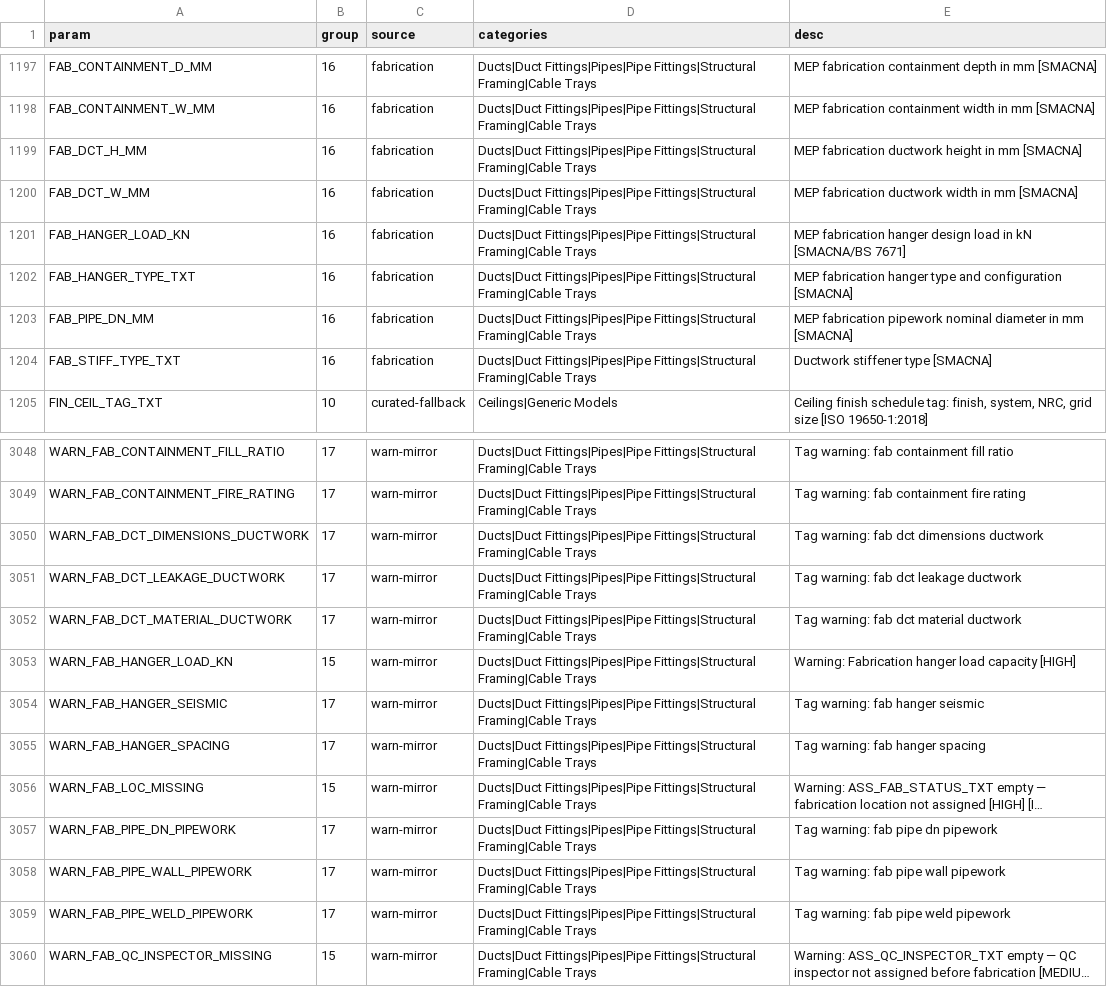
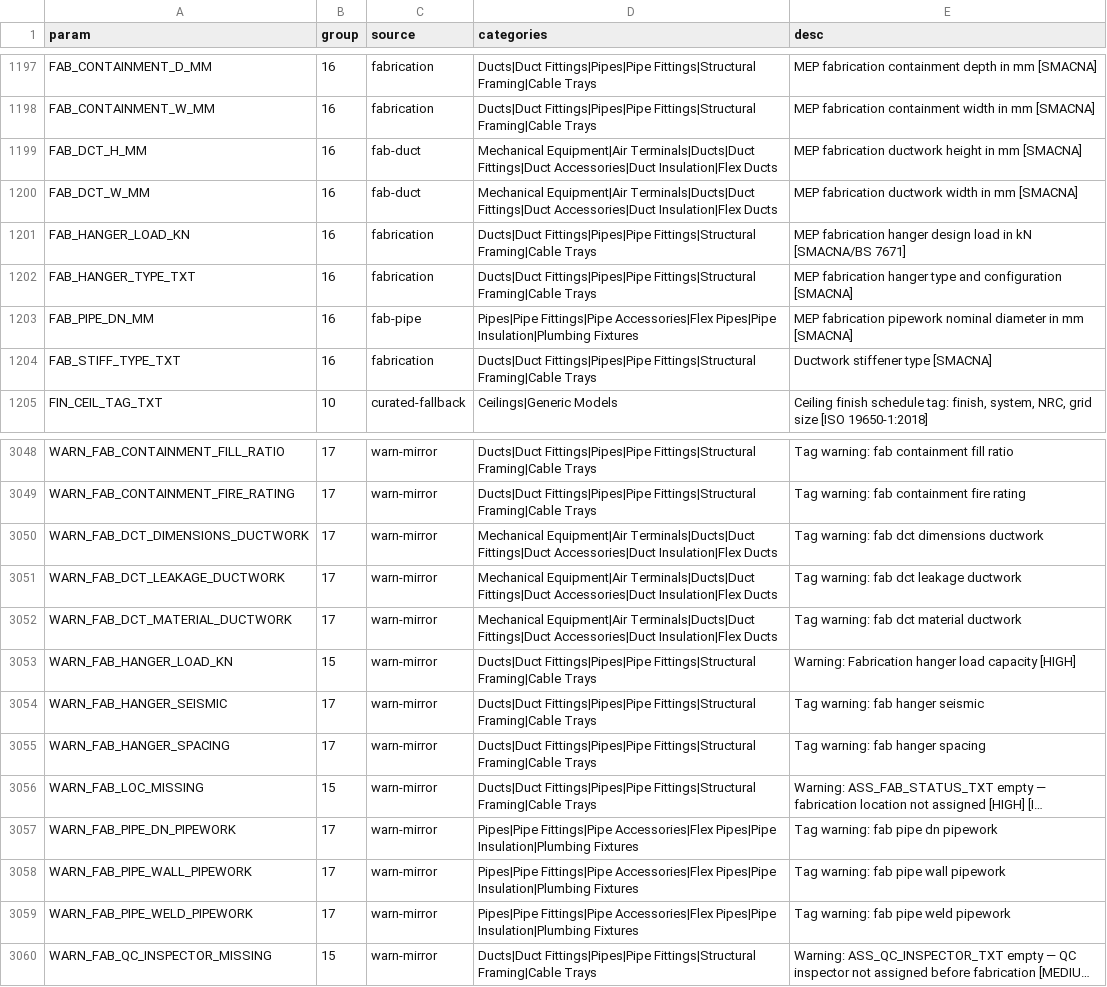
Before and after one commit to beckykyomugisha/STINGTOOLS, a CSV file: docs/RESOLVED_BINDINGS.csv, drawn as a sheet; only a part is shown, gaps mark what is left out; long unchanged cells end in …; the diff names each change by its address in the sheet, - before the commit and + after, or states it on an @@ line.

```diff
--- a/docs/RESOLVED_BINDINGS.csv
+++ b/docs/RESOLVED_BINDINGS.csv
-C1199:C1200 (source): fabrication
+C1199:C1200 (source): fab-duct
-D1199:D1200 (categories): Ducts|Duct Fittings|Pipes|Pipe Fittings|Structural Framing|Cable Trays
+D1199:D1200 (categories): Mechanical Equipment|Air Terminals|Ducts|Duct Fittings|Duct Accessories|Duct Insulation|Flex Ducts
-C1203 (source): fabrication
+C1203 (source): fab-pipe
-D1203 (categories): Ducts|Duct Fittings|Pipes|Pipe Fittings|Structural Framing|Cable Trays
+D1203 (categories): Pipes|Pipe Fittings|Pipe Accessories|Flex Pipes|Pipe Insulation|Plumbing Fixtures
-D3050:D3052 (categories): Ducts|Duct Fittings|Pipes|Pipe Fittings|Structural Framing|Cable Trays
+D3050:D3052 (categories): Mechanical Equipment|Air Terminals|Ducts|Duct Fittings|Duct Accessories|Duct Insulation|Flex Ducts
-D3057:D3059 (categories): Ducts|Duct Fittings|Pipes|Pipe Fittings|Structural Framing|Cable Trays
+D3057:D3059 (categories): Pipes|Pipe Fittings|Pipe Accessories|Flex Pipes|Pipe Insulation|Plumbing Fixtures
```
Also changed, not shown: 1 other file.
